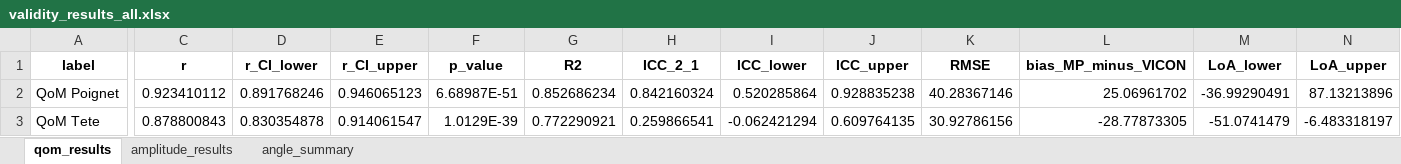
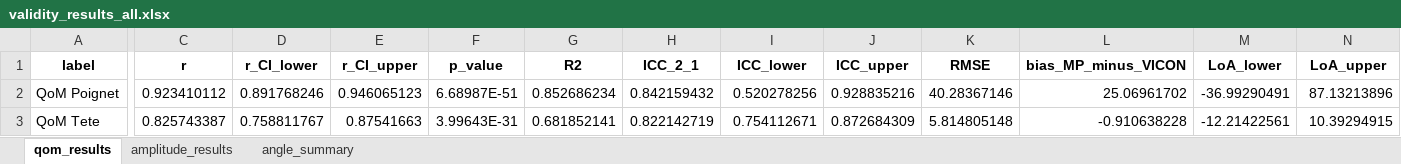
Before and after one commit to preclouxmatys/Article1_MP_VICON, an Excel workbook: data/final/validity_results_all.xlsx, sheet qom_results, drawn as a sheet; only a part is shown, gaps mark what is left out; values as stored, in another font and other column widths than the file's, no borders; the diff covers the shown part only; the diff names each change by its address in the sheet, - before the commit and + after, or states it on an @@ line.

```diff
--- a/data/final/validity_results_all.xlsx (sheet qom_results)
+++ b/data/final/validity_results_all.xlsx (sheet qom_results)
-H2 (ICC_2_1): 0.842160324
+H2 (ICC_2_1): 0.842159432
-I2 (ICC_lower): 0.520285864
+I2 (ICC_lower): 0.520278256
-J2 (ICC_upper): 0.928835238
+J2 (ICC_upper): 0.928835216
-C3 (r): 0.878800843
+C3 (r): 0.825743387
-D3 (r_CI_lower): 0.830354878
+D3 (r_CI_lower): 0.758811767
-E3 (r_CI_upper): 0.914061547
+E3 (r_CI_upper): 0.87541663
-F3 (p_value): 1.0129E-39
+F3 (p_value): 3.99643E-31
-G3 (R2): 0.772290921
+G3 (R2): 0.681852141
-H3 (ICC_2_1): 0.259866541
+H3 (ICC_2_1): 0.822142719
-I3 (ICC_lower): -0.062421294
+I3 (ICC_lower): 0.754112671
-J3 (ICC_upper): 0.609764135
+J3 (ICC_upper): 0.872684309
-K3 (RMSE): 30.92786156
+K3 (RMSE): 5.814805148
-L3 (bias_MP_minus_VICON): -28.77873305
+L3 (bias_MP_minus_VICON): -0.910638228
-M3 (LoA_lower): -51.0741479
+M3 (LoA_lower): -12.21422561
-N3 (LoA_upper): -6.483318197
+N3 (LoA_upper): 10.39294915
```
Also changed, not shown: 2 edited cells elsewhere in this sheet, data/final/comparison_qom_long.xlsx, 10 other files.
